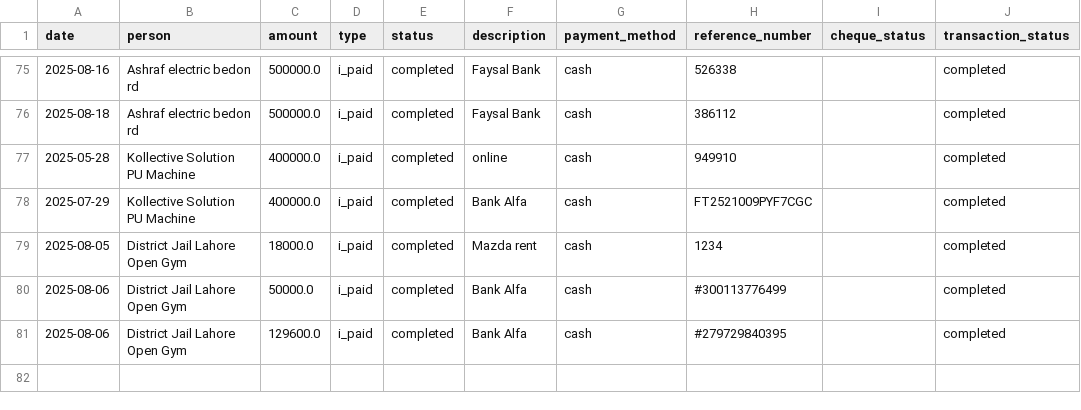
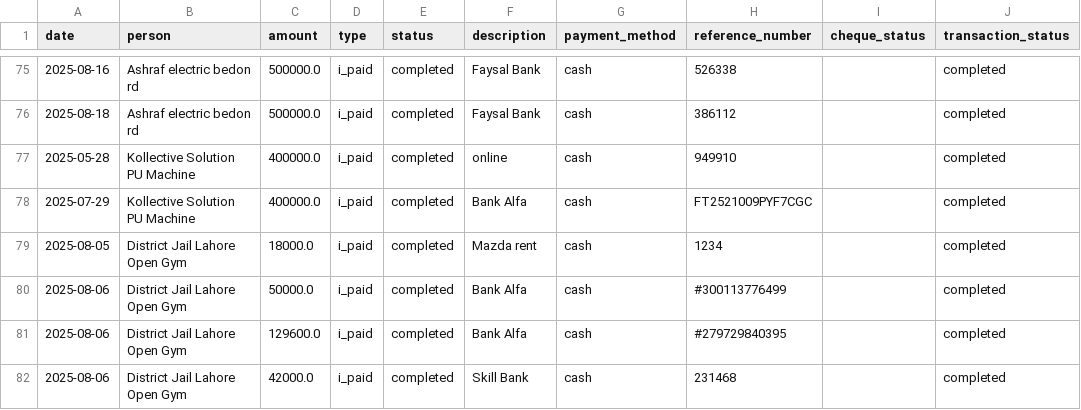
Before and after one commit to WorkProfile-web/payments-summary, a CSV file: payments.csv, drawn as a sheet; only a part is shown, gaps mark what is left out.

Commit message:
Automated update: payment records

```diff
--- a/payments.csv
+++ b/payments.csv
@@ -81 +81,2 @@ date,person,amount,type,status,description,payment_method,reference_number,chequ
 2025-08-06,District Jail Lahore Open Gym,129600.0,i_paid,completed,Bank Alfa,cash,#279729840395,,completed
+2025-08-06,District Jail Lahore Open Gym,42000.0,i_paid,completed,Skill Bank,cash,231468,,completed
```
Also changed, not shown: 1 other file.
